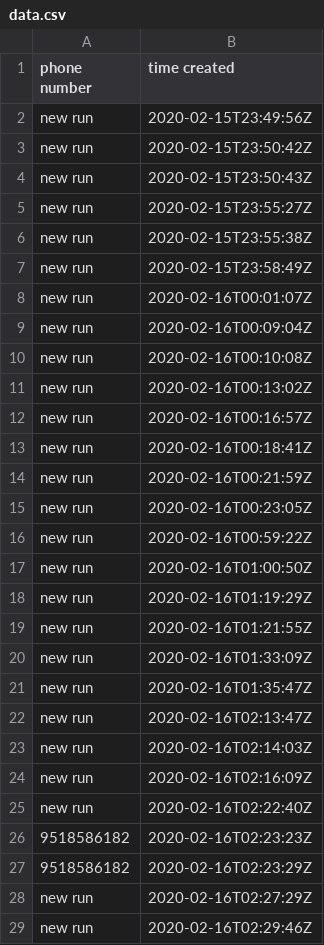
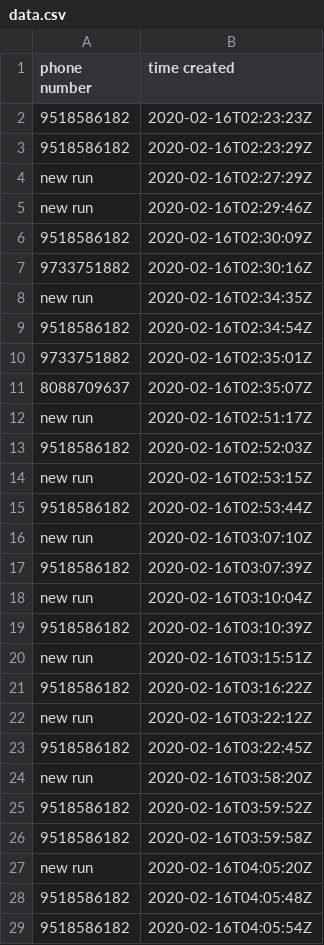
Before and after one commit to dayadam/crm-scripts-upwork, a CSV file: data.csv, drawn as a sheet; only a part is shown; the shorter side is filled out with more unchanged rows; the diff covers the shown part only.

```diff
--- a/data.csv
+++ b/data.csv
@@ -1,26 +1,2 @@
 phone number,time created
-new run,2020-02-15T23:49:56Z
-new run,2020-02-15T23:50:42Z
-new run,2020-02-15T23:50:43Z
-new run,2020-02-15T23:55:27Z
-new run,2020-02-15T23:55:38Z
-new run,2020-02-15T23:58:49Z
-new run,2020-02-16T00:01:07Z
-new run,2020-02-16T00:09:04Z
-new run,2020-02-16T00:10:08Z
-new run,2020-02-16T00:13:02Z
-new run,2020-02-16T00:16:57Z
-new run,2020-02-16T00:18:41Z
-new run,2020-02-16T00:21:59Z
-new run,2020-02-16T00:23:05Z
-new run,2020-02-16T00:59:22Z
-new run,2020-02-16T01:00:50Z
-new run,2020-02-16T01:19:29Z
-new run,2020-02-16T01:21:55Z
-new run,2020-02-16T01:33:09Z
-new run,2020-02-16T01:35:47Z
-new run,2020-02-16T02:13:47Z
-new run,2020-02-16T02:14:03Z
-new run,2020-02-16T02:16:09Z
-new run,2020-02-16T02:22:40Z
 9518586182,2020-02-16T02:23:23Z
```
Also changed, not shown: 20 added rows elsewhere in this file, 1 other file.
